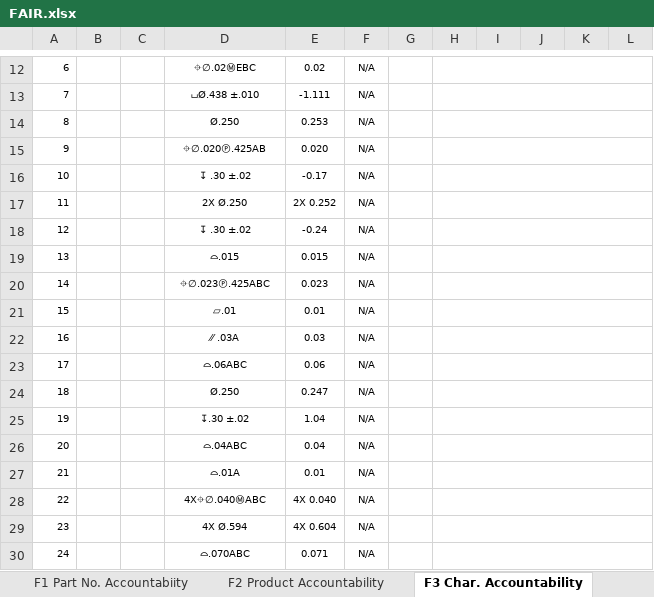
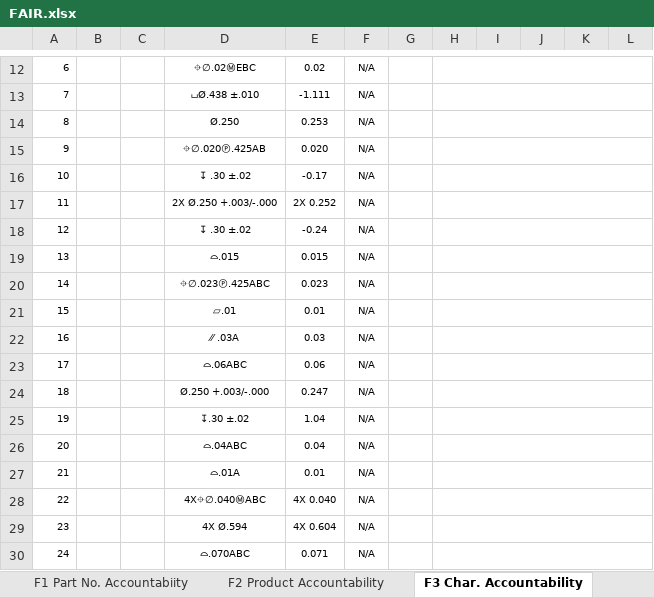
Before and after one commit to NukaW0rld/Revision-Reconciliation, an Excel workbook: assets/part10/FAIR.xlsx, sheet F3 Char. Accountability, drawn as a sheet; only a part is shown, gaps mark what is left out; values as stored, in another font and other column widths than the file's, no borders; the diff names each change by its address in the sheet, - before the commit and + after, or states it on an @@ line.

Commit message:
Modified GSD config and part 10 FAIR form 3

```diff
--- a/assets/part10/FAIR.xlsx (sheet F3 Char. Accountability)
+++ b/assets/part10/FAIR.xlsx (sheet F3 Char. Accountability)
-D17: 2X Ø.250
+D17: 2X Ø.250 +.003/-.000
-D24: Ø.250
+D24: Ø.250 +.003/-.000
```
Also changed, not shown: 1 other file.
